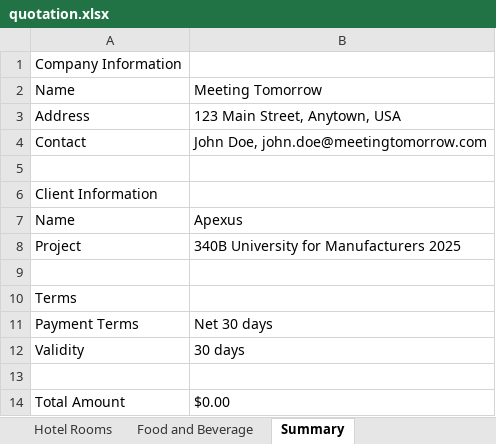
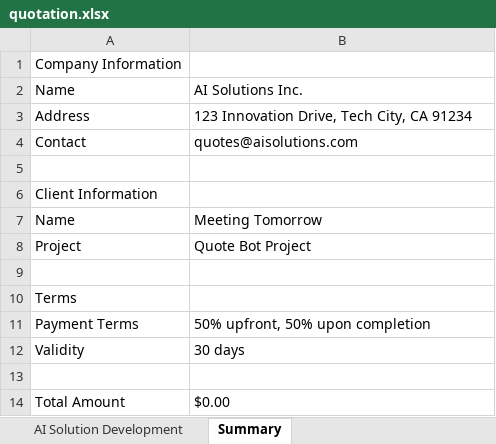
Before and after one commit to chitraa-cj/Quotation-Generator, an Excel workbook: quotation.xlsx, sheet Summary, drawn as a sheet; values as stored, in another font and other column widths than the file's, no borders; the diff names each change by its address in the sheet, - before the commit and + after, or states it on an @@ line.

```diff
--- a/quotation.xlsx (sheet Summary)
+++ b/quotation.xlsx (sheet Summary)
-sheet tab: Hotel Rooms
-sheet tab: Food and Beverage
-B2: Meeting Tomorrow
+B2: AI Solutions Inc.
-B3: 123 Main Street, Anytown, USA
+B3: 123 Innovation Drive, Tech City, CA 91234
-B4: John Doe, john.doe@meetingtomorrow.com
+B4: quotes@aisolutions.com
-B7: Apexus
+B7: Meeting Tomorrow
-B8: 340B University for Manufacturers 2025
+B8: Quote Bot Project
-B11: Net 30 days
+B11: 50% upfront, 50% upon completion
```
Also changed, not shown: sheet AI Solution Development, other sheet tabs, 4 other files.
